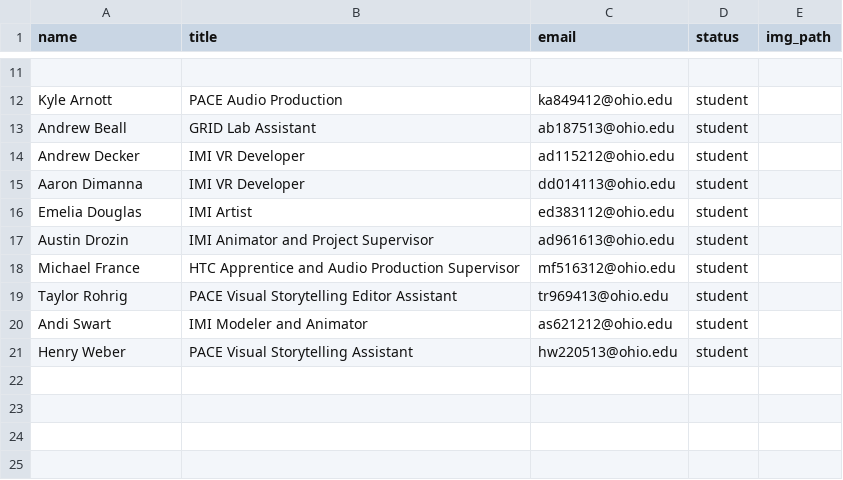
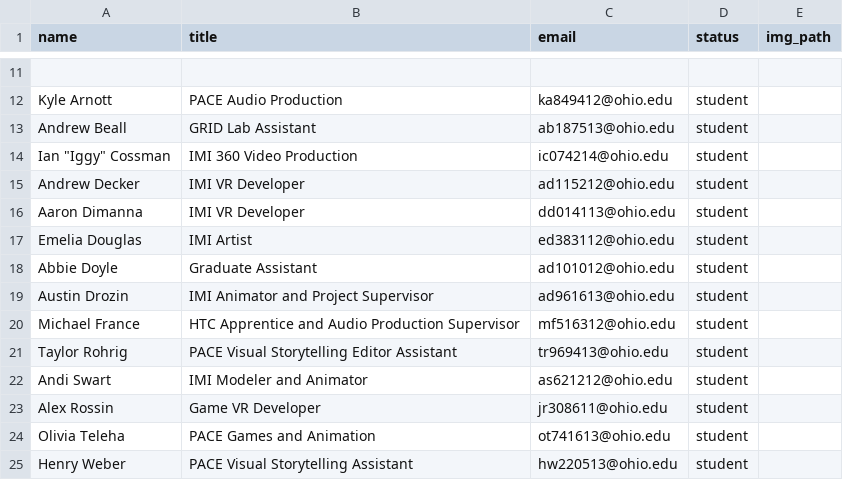
Before and after one commit to gridlab/gridlab.ohio.edu, a CSV file: _data/team.csv, drawn as a sheet; only a part is shown, gaps mark what is left out.

```diff
--- a/_data/team.csv
+++ b/_data/team.csv
@@ -13,2 +13,3 @@ Kyle Arnott,PACE Audio Production,ka849412@ohio.edu,student,
 Andrew Beall,GRID Lab Assistant,ab187513@ohio.edu,student,
+Ian "Iggy" Cossman,IMI 360 Video Production,ic074214@ohio.edu,student,
 Andrew Decker,IMI VR Developer,ad115212@ohio.edu,student,
@@ -16,2 +17,3 @@ Aaron Dimanna,IMI VR Developer,dd014113@ohio.edu,student,
 Emelia Douglas,IMI Artist,ed383112@ohio.edu,student,
+Abbie Doyle,Graduate Assistant,ad101012@ohio.edu,student,
 Austin Drozin,IMI Animator and Project Supervisor,ad961613@ohio.edu,student,
@@ -20,2 +22,4 @@ Taylor Rohrig,PACE Visual Storytelling Editor Assistant,tr969413@ohio.edu,studen
 Andi Swart,IMI Modeler and Animator,as621212@ohio.edu,student,
+Alex Rossin,Game VR Developer,jr308611@ohio.edu,student,
+Olivia Teleha,PACE Games and Animation,ot741613@ohio.edu,student,
 Henry Weber,PACE Visual Storytelling Assistant,hw220513@ohio.edu,student,
```
Also changed, not shown: 5 other files.
